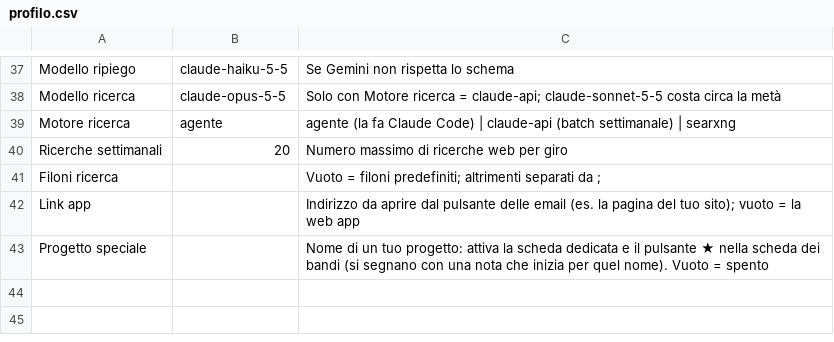
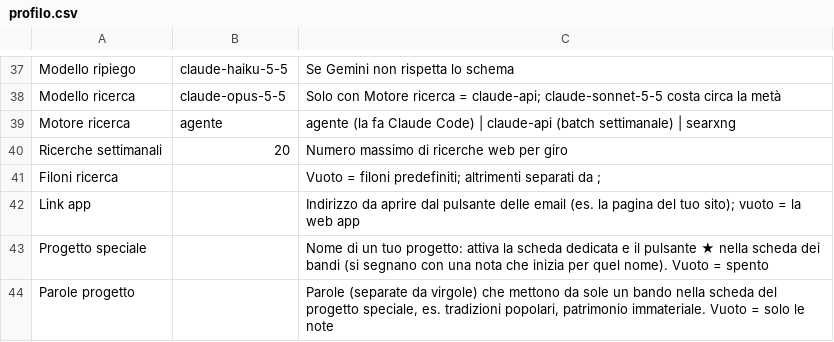
Before and after one commit to danilocurro/ElBandito, a CSV file: seed/profilo.csv, drawn as a sheet; only a part is shown, gaps mark what is left out; the diff names each change by its address in the sheet, - before the commit and + after, or states it on an @@ line.

```diff
--- a/seed/profilo.csv
+++ b/seed/profilo.csv
+row 44: Parole progetto |  | Parole (separate da virgole) che mettono da sole un bando nella scheda del progetto speciale, es. tradizioni popolari, patrimonio immateriale. Vuoto = solo le note
```
Also changed, not shown: 1 other file.
